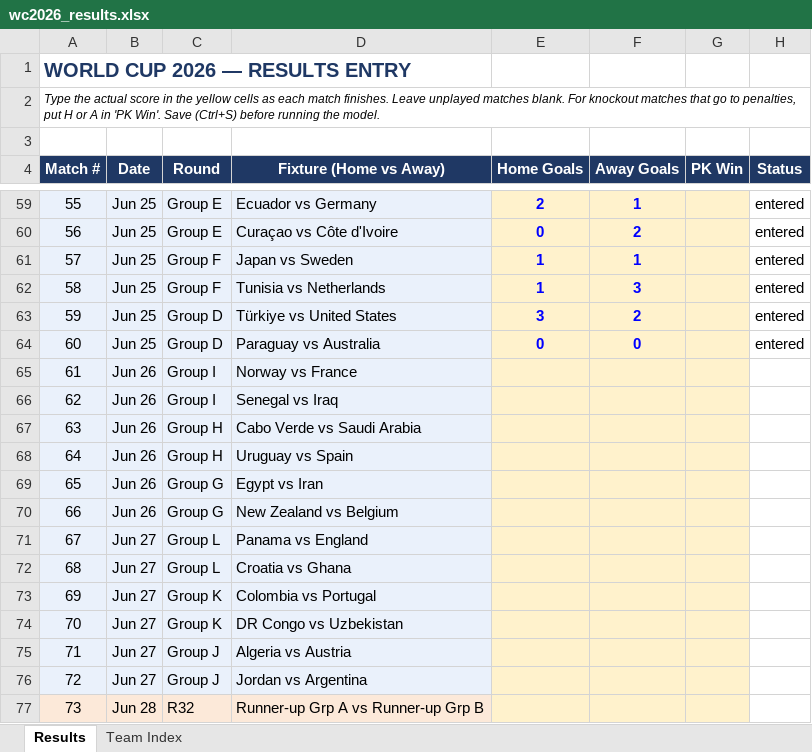
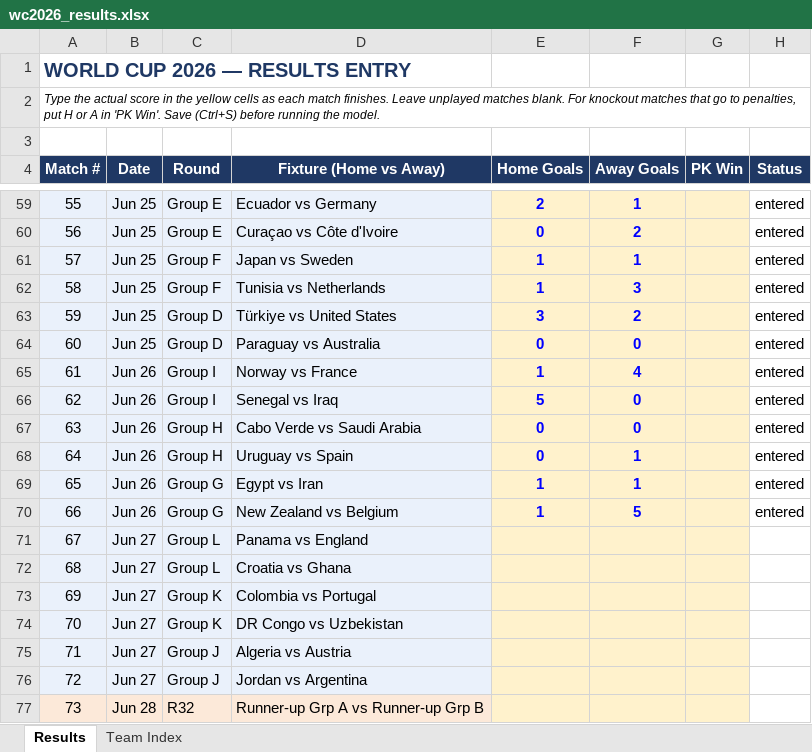
Before and after one commit to pedrohfm/wc2026, an Excel workbook: wc2026_results.xlsx, sheet Results, drawn as a sheet; only a part is shown, gaps mark what is left out; values as stored, in another font and other column widths than the file's, no borders; the diff names each change by its address in the sheet, - before the commit and + after, or states it on an @@ line.

```diff
--- a/wc2026_results.xlsx (sheet Results)
+++ b/wc2026_results.xlsx (sheet Results)
-E65 (Home Goals): (empty)
+E65 (Home Goals): 1
-F65 (Away Goals): (empty)
+F65 (Away Goals): 4
-H65:H70 (Status): (empty)
+H65:H70 (Status): entered
-E66 (Home Goals): (empty)
+E66 (Home Goals): 5
-F66:F67 (Away Goals): (empty)
+F66:F67 (Away Goals): 0
-E67:E68 (Home Goals): (empty)
+E67:E68 (Home Goals): 0
-F68:F69 (Away Goals): (empty)
+F68:F69 (Away Goals): 1
-E69:E70 (Home Goals): (empty)
+E69:E70 (Home Goals): 1
-F70 (Away Goals): (empty)
+F70 (Away Goals): 5
```
Also changed, not shown: 9 other files.
